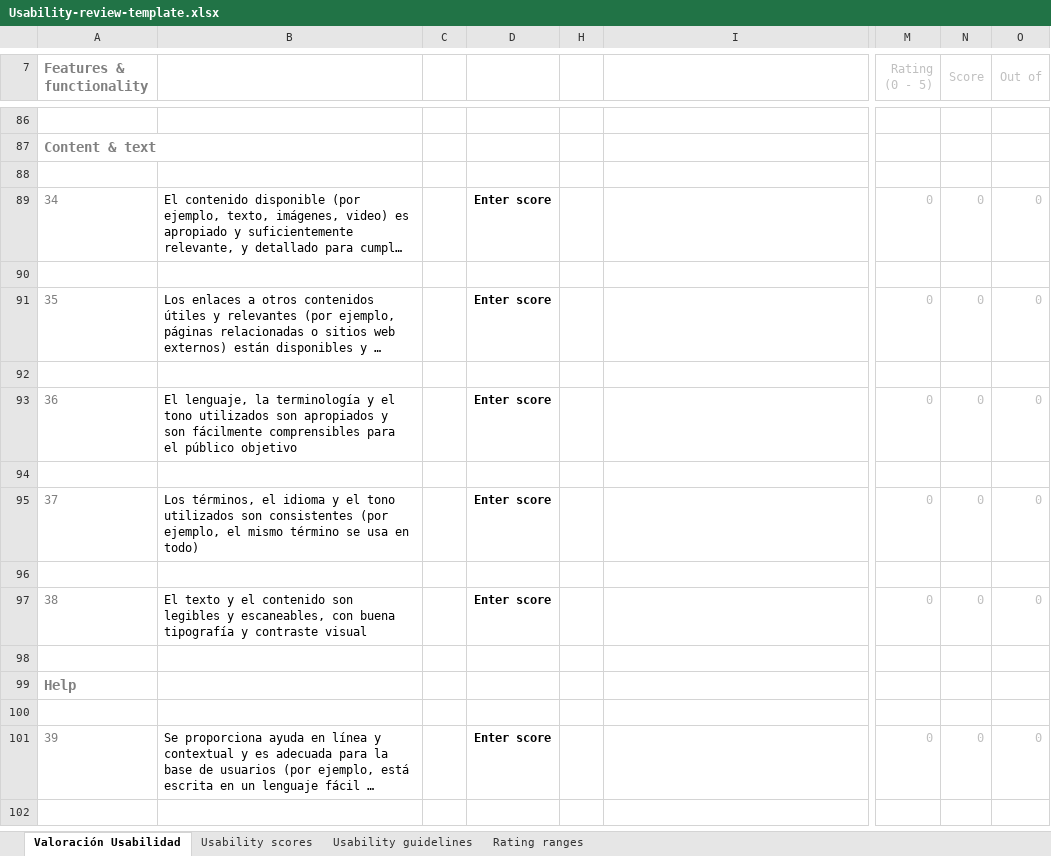
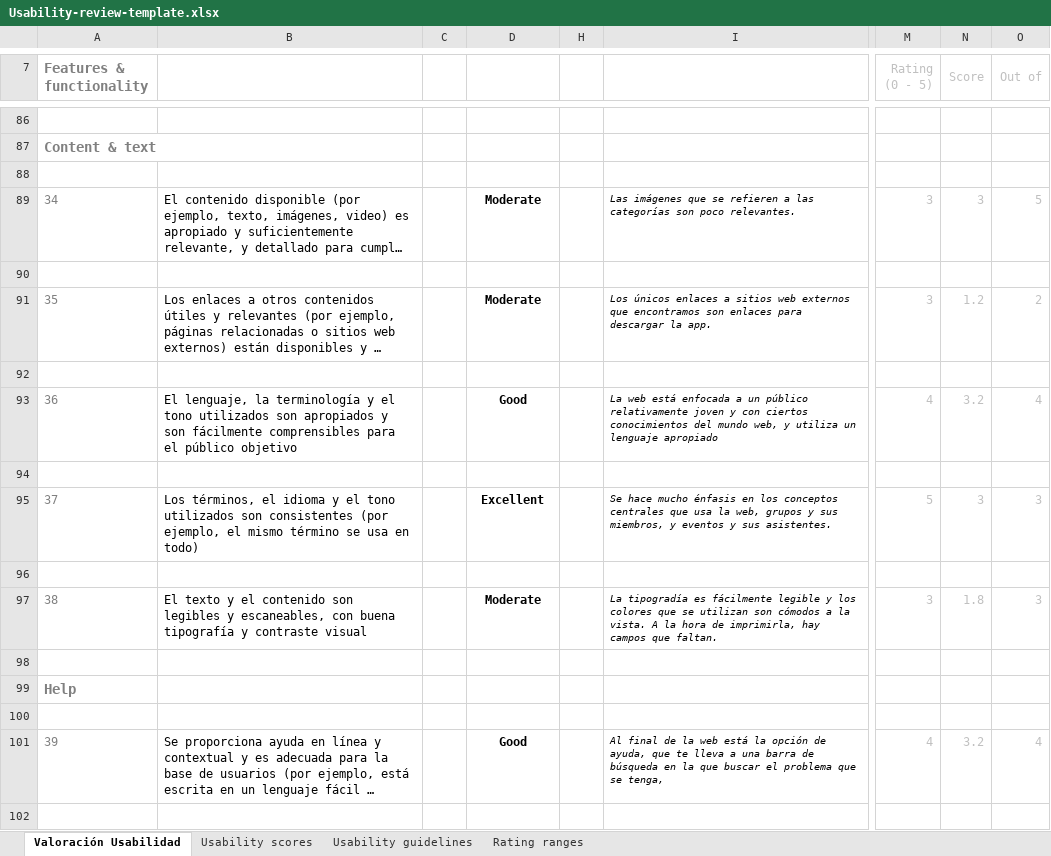
Before and after one commit to PepeNavarro7/DIU20, an Excel workbook: P1/Usability-review-template.xlsx, sheet Valoración Usabilidad, drawn as a sheet; only a part is shown, gaps mark what is left out; long unchanged cells end in …; values as stored, in another font and other column widths than the file's, no borders; charts and pictures and conditional formats not drawn; the diff covers the shown part only; the diff names each change by its address in the sheet, - before the commit and + after, or states it on an @@ line.

Commit message:
usability reviwe completo

```diff
--- a/P1/Usability-review-template.xlsx (sheet Valoración Usabilidad)
+++ b/P1/Usability-review-template.xlsx (sheet Valoración Usabilidad)
-D89: Enter score
+D89: Moderate
-I89: (empty)
+I89: Las imágenes que se refieren a las categorías son poco relevantes.
-M89 (Rating (0 - 5)): 0
+M89 (Rating (0 - 5)): 3
-N89 (Score): 0
+N89 (Score): 3
-O89 (Out of): 0
+O89 (Out of): 5
-D91: Enter score
+D91: Moderate
-I91: (empty)
+I91: Los únicos enlaces a sitios web externos que encontramos son enlaces para descargar la app.
-M91 (Rating (0 - 5)): 0
+M91 (Rating (0 - 5)): 3
-N91 (Score): 0
+N91 (Score): 1.2
-O91 (Out of): 0
+O91 (Out of): 2
-D93: Enter score
+D93: Good
-I93: (empty)
+I93: La web está enfocada a un público relativamente joven y con ciertos conocimientos del mundo web, y utiliza un lenguaje apropiado
-M93 (Rating (0 - 5)): 0
+M93 (Rating (0 - 5)): 4
-N93 (Score): 0
+N93 (Score): 3.2
-O93 (Out of): 0
+O93 (Out of): 4
-D95: Enter score
+D95: Excellent
-I95: (empty)
+I95: Se hace mucho énfasis en los conceptos centrales que usa la web, grupos y sus miembros, y eventos y sus asistentes.
-M95 (Rating (0 - 5)): 0
+M95 (Rating (0 - 5)): 5
-N95 (Score): 0
+N95 (Score): 3
-O95 (Out of): 0
+O95 (Out of): 3
-D97: Enter score
+D97: Moderate
-I97: (empty)
+I97: La tipogradía es fácilmente legible y los colores que se utilizan son cómodos a la vista. A la hora de imprimirla, hay campos que faltan.
-M97 (Rating (0 - 5)): 0
+M97 (Rating (0 - 5)): 3
-N97 (Score): 0
+N97 (Score): 1.8
-O97 (Out of): 0
+O97 (Out of): 3
-D101: Enter score
+D101: Good
-I101: (empty)
+I101: Al final de la web está la opción de ayuda, que te lleva a una barra de búsqueda en la que buscar el problema que se tenga,
-M101 (Rating (0 - 5)): 0
+M101 (Rating (0 - 5)): 4
-N101 (Score): 0
+N101 (Score): 3.2
-O101 (Out of): 0
+O101 (Out of): 4
```
Also changed, not shown: 63 edited cells elsewhere in this sheet, charts or pictures.
